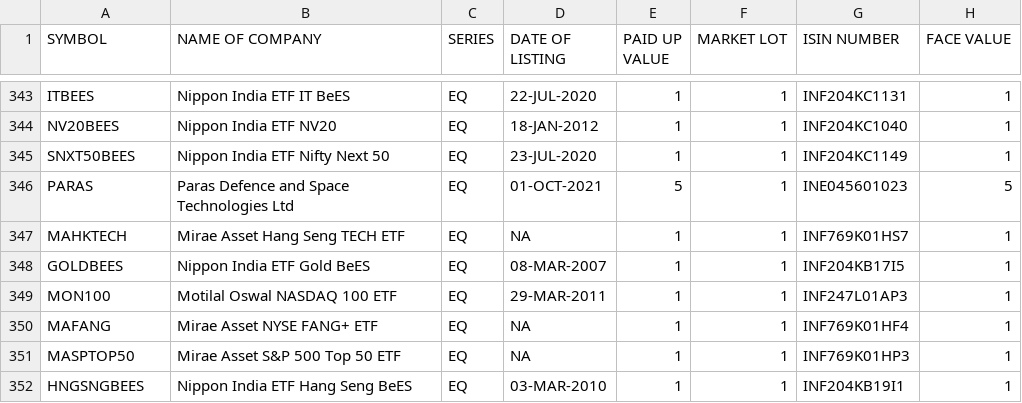
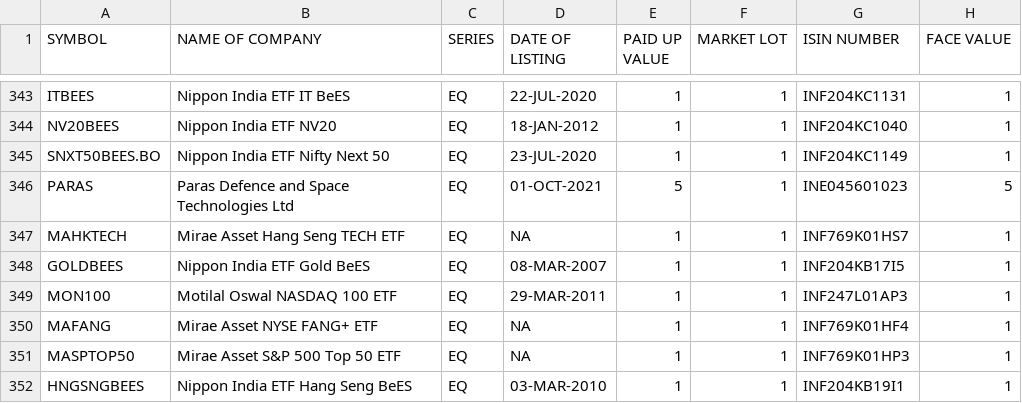
Before and after one commit to KPranaydeep/Finance, a CSV file: EQUITY_L.csv, drawn as a sheet; only a part is shown, gaps mark what is left out.

Commit message:
Rename SNXT50BEES to SNXT50BEES.BO in CSV

```diff
--- a/EQUITY_L.csv
+++ b/EQUITY_L.csv
@@ -344,3 +344,3 @@ ITBEES,Nippon India ETF IT BeES,EQ,22-JUL-2020,1,1,INF204KC1131,1
 NV20BEES,Nippon India ETF NV20,EQ,18-JAN-2012,1,1,INF204KC1040,1
-SNXT50BEES,Nippon India ETF Nifty Next 50,EQ,23-JUL-2020,1,1,INF204KC1149,1
+SNXT50BEES.BO,Nippon India ETF Nifty Next 50,EQ,23-JUL-2020,1,1,INF204KC1149,1
 PARAS,Paras Defence and Space Technologies Ltd,EQ,01-OCT-2021,5,1,INE045601023,5
```
